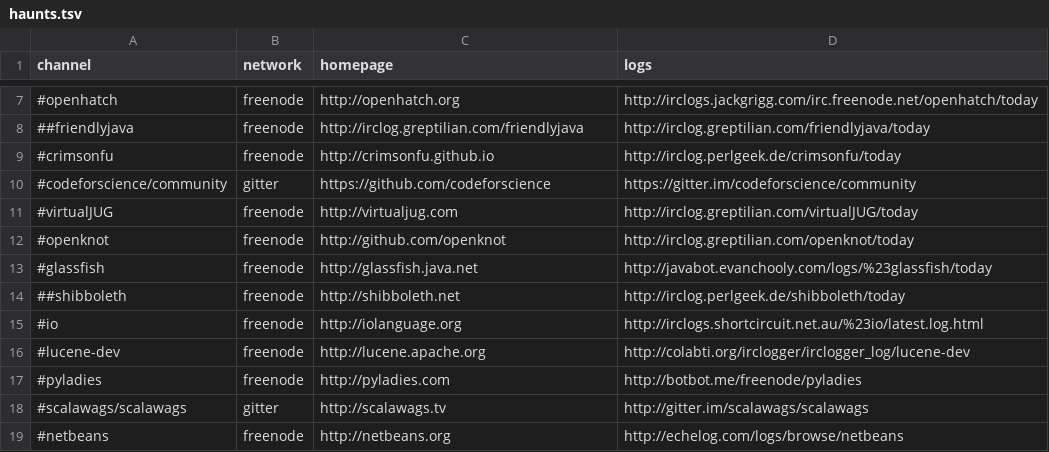
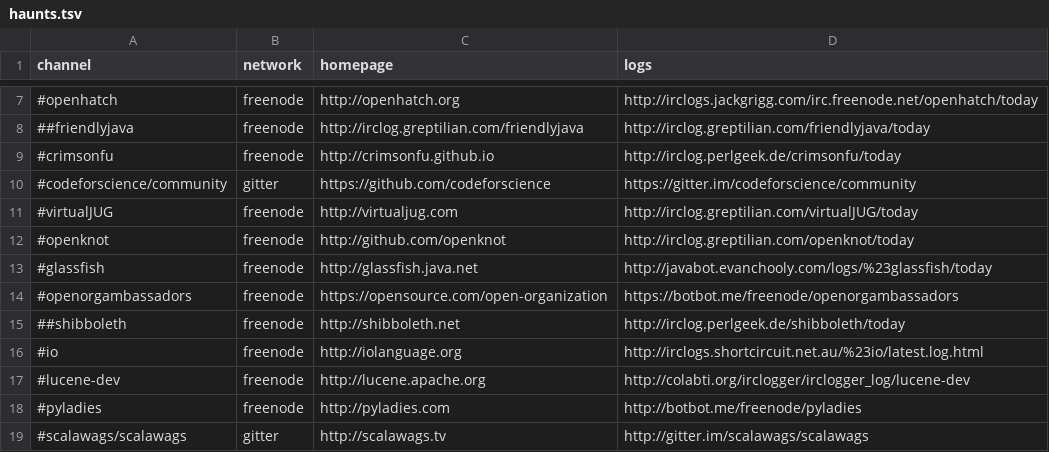
Before and after one commit to pdurbin/wiki, a TSV file: haunts/haunts.tsv, drawn as a sheet; only a part is shown, gaps mark what is left out; the shorter side is filled out with more unchanged rows.

Commit message:
add openorgambassadors

```diff
--- a/haunts/haunts.tsv
+++ b/haunts/haunts.tsv
@@ -13,2 +13,3 @@ channel	network	homepage	logs
 #glassfish	freenode	http://glassfish.java.net	http://javabot.evanchooly.com/logs/%23glassfish/today
+#openorgambassadors	freenode	https://opensource.com/open-organization	https://botbot.me/freenode/openorgambassadors
 ##shibboleth	freenode	http://shibboleth.net	http://irclog.perlgeek.de/shibboleth/today
```
